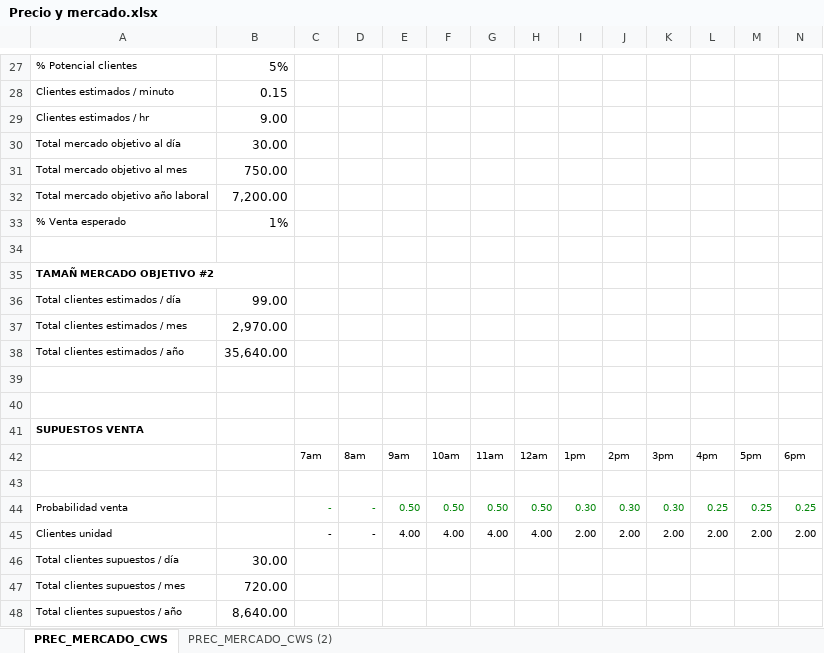
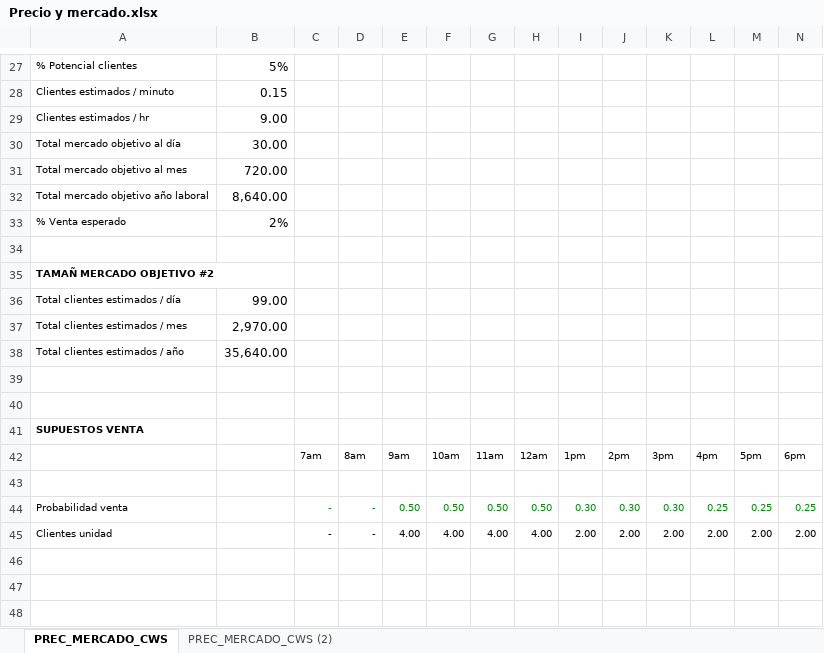
Before and after one commit to hwong23/financial-modeling, an Excel workbook: SourceCode/Precio y mercado.xlsx, sheet PREC_MERCADO_CWS, drawn as a sheet; only a part is shown, gaps mark what is left out; values as stored, in another font and other column widths than the file's, no borders; rows hold the shown columns only; the diff names each change by its address in the sheet, - before the commit and + after, or states it on an @@ line.

Commit message:
ingresos--pronstc-mercobjetivo

```diff
--- a/SourceCode/Precio y mercado.xlsx (sheet PREC_MERCADO_CWS)
+++ b/SourceCode/Precio y mercado.xlsx (sheet PREC_MERCADO_CWS)
-B31: 750.00
+B31: 720.00
-B32: 7,200.00
+B32: 8,640.00
-B33: 1%
+B33: 2%
-row 46: Total clientes supuestos / día | 30.00
-row 47: Total clientes supuestos / mes | 720.00
-row 48: Total clientes supuestos / año | 8,640.00
```
